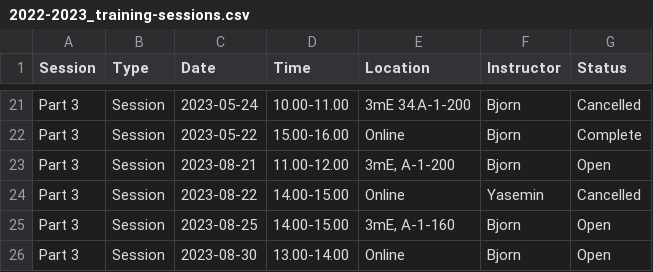
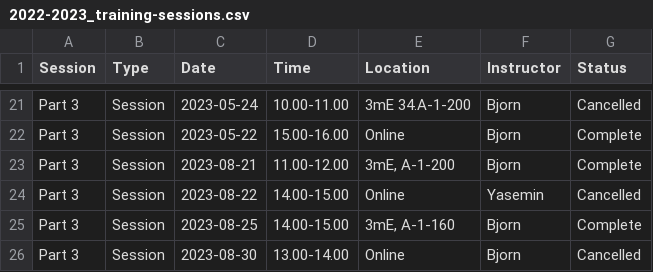
Before and after one commit to 3mE-Data-Stewards/3mE-PhD-DMP-training, a CSV file: 2022-2023_training-sessions.csv, drawn as a sheet; only a part is shown, gaps mark what is left out.

Commit message:
Update 2022-2023_training-sessions.csv

```diff
--- a/2022-2023_training-sessions.csv
+++ b/2022-2023_training-sessions.csv
@@ -22,5 +22,5 @@ Part 3,Session,2023-05-24,10.00-11.00,"3mE 34.A-1-200",Bjorn,Cancelled
 Part 3,Session,2023-05-22,15.00-16.00,"Online",Bjorn,Complete
-Part 3,Session,2023-08-21,11.00-12.00,"3mE, A-1-200",Bjorn,Open
+Part 3,Session,2023-08-21,11.00-12.00,"3mE, A-1-200",Bjorn,Complete
 Part 3,Session,2023-08-22,14.00-15.00,Online,Yasemin,Cancelled
-Part 3,Session,2023-08-25,14.00-15.00,"3mE, A-1-160",Bjorn,Open
-Part 3,Session,2023-08-30,13.00-14.00,Online,Bjorn,Open
+Part 3,Session,2023-08-25,14.00-15.00,"3mE, A-1-160",Bjorn,Complete
+Part 3,Session,2023-08-30,13.00-14.00,Online,Bjorn,Cancelled
```
